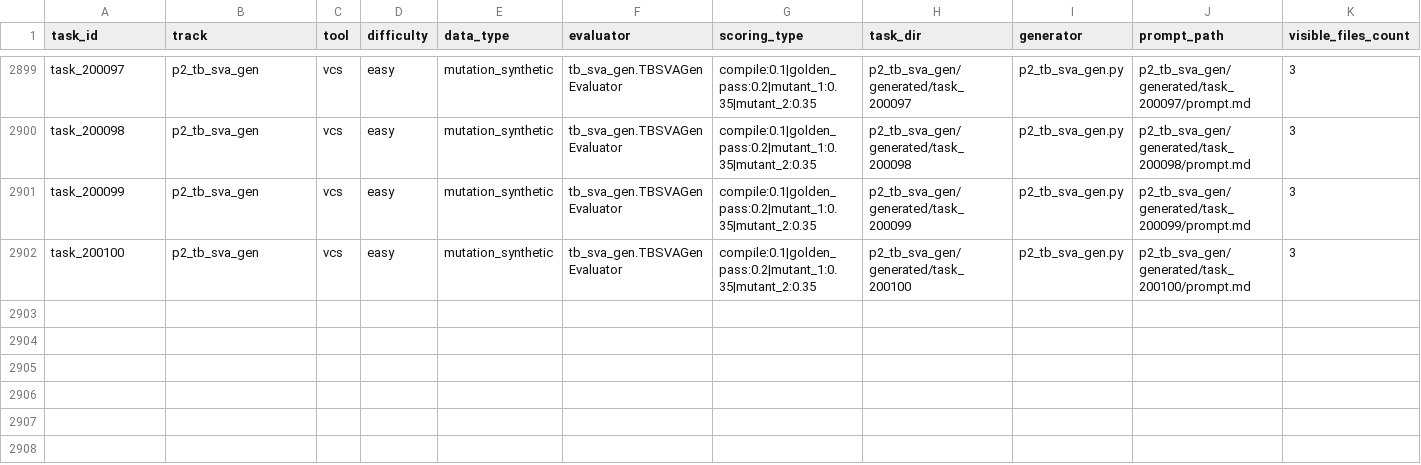
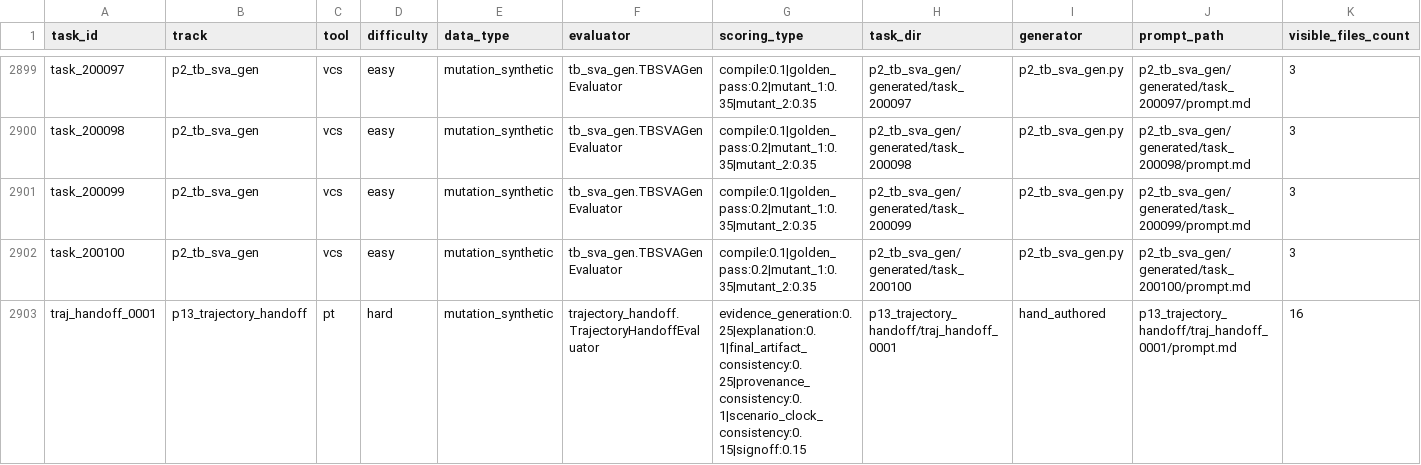
Before and after one commit to tsb-19/eda-agentbench, a CSV file: reports/task_inventory.csv, drawn as a sheet; only a part is shown, gaps mark what is left out; rows hold the shown columns only; the diff names each change by its address in the sheet, - before the commit and + after, or states it on an @@ line.

Commit message:
feat: add trajectory evidence handoff prototype

```diff
--- a/reports/task_inventory.csv
+++ b/reports/task_inventory.csv
+row 2903: traj_handoff_0001 | p13_trajectory_handoff | pt | hard | mutation_synthetic | trajectory_handoff.TrajectoryHandoffEvaluator | evidence_generation:0.25|explanation:0.1|final_artifact_consistency:0.25|provenance_consistency:0.1|scenario_clock_consistency:0.15|signoff:0.15 | p13_trajectory_handoff/traj_handoff_0001 | hand_authored | p13_trajectory_handoff/traj_handoff_0001/prompt.md | 16
```
Also changed, not shown: reports/scoring_summary.csv, reports/track_distribution.csv, 39 other files.
